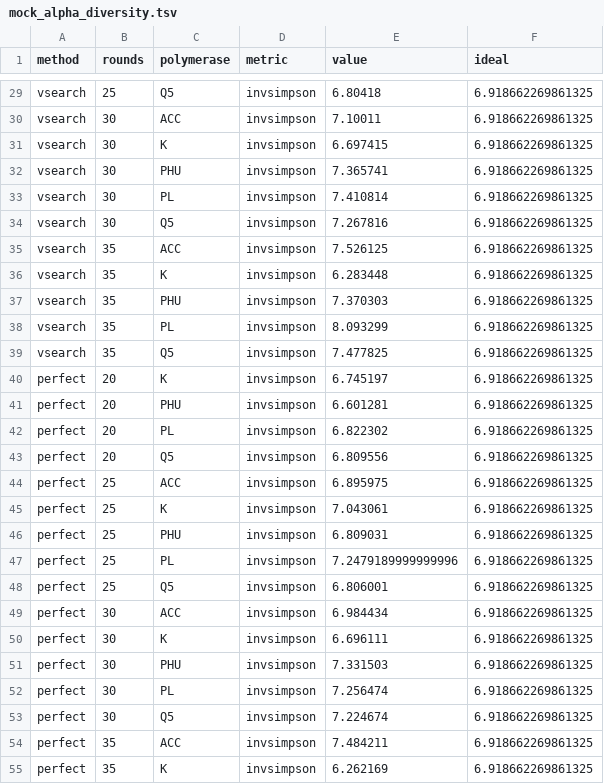
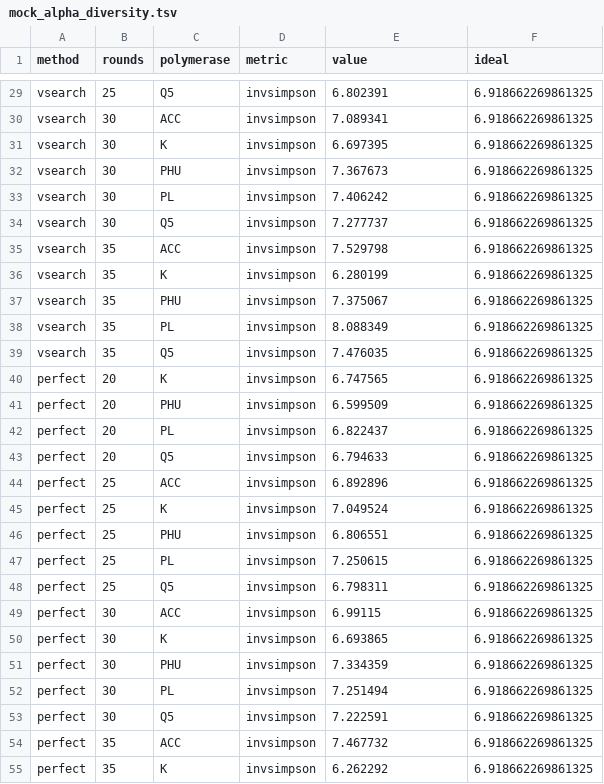
Before and after one commit to SchlossLab/Sze_PCRSeqEffects_mSphere_2019, a TSV file: data/process/mock_alpha_diversity.tsv, drawn as a sheet; only a part is shown, gaps mark what is left out; the diff covers the shown part only; the diff names each change by its address in the sheet, - before the commit and + after, or states it on an @@ line.

```diff
--- a/data/process/mock_alpha_diversity.tsv
+++ b/data/process/mock_alpha_diversity.tsv
-E29 (value): 6.80418
+E29 (value): 6.802391
-E30 (value): 7.10011
+E30 (value): 7.089341
-E31 (value): 6.697415
+E31 (value): 6.697395
-E32 (value): 7.365741
+E32 (value): 7.367673
-E33 (value): 7.410814
+E33 (value): 7.406242
-E34 (value): 7.267816
+E34 (value): 7.277737
-E35 (value): 7.526125
+E35 (value): 7.529798
-E36 (value): 6.283448
+E36 (value): 6.280199
-E37 (value): 7.370303
+E37 (value): 7.375067
-E38 (value): 8.093299
+E38 (value): 8.088349
-E39 (value): 7.477825
+E39 (value): 7.476035
-E40 (value): 6.745197
+E40 (value): 6.747565
-E41 (value): 6.601281
+E41 (value): 6.599509
-E42 (value): 6.822302
+E42 (value): 6.822437
-E43 (value): 6.809556
+E43 (value): 6.794633
-E44 (value): 6.895975
+E44 (value): 6.892896
-E45 (value): 7.043061
+E45 (value): 7.049524
-E46 (value): 6.809031
+E46 (value): 6.806551
-E47 (value): 7.2479189999999996
+E47 (value): 7.250615
-E48 (value): 6.806001
+E48 (value): 6.798311
-E49 (value): 6.984434
+E49 (value): 6.99115
-E50 (value): 6.696111
+E50 (value): 6.693865
-E51 (value): 7.331503
+E51 (value): 7.334359
-E52 (value): 7.256474
+E52 (value): 7.251494
-E53 (value): 7.224674
+E53 (value): 7.222591
-E54 (value): 7.484211
+E54 (value): 7.467732
-E55 (value): 6.262169
+E55 (value): 6.262292
```
Also changed, not shown: 121 edited cells elsewhere in this file, data/process/mock_beta_diversity.tsv, data/process/mock_beta_drift.csv, 16 other files.
